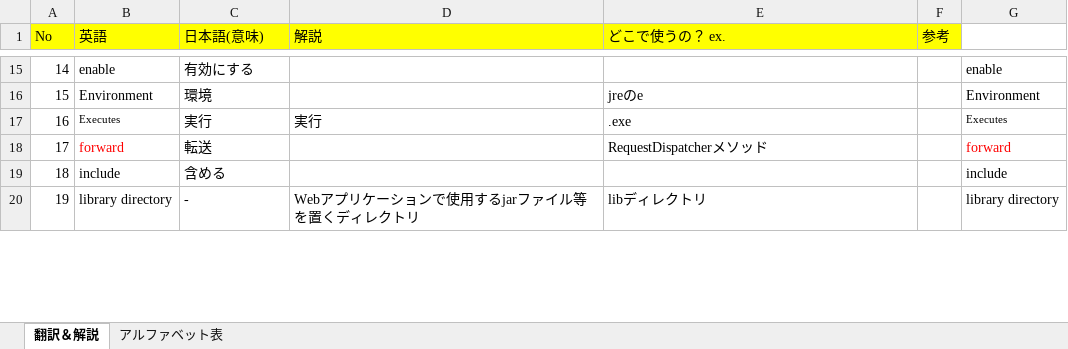
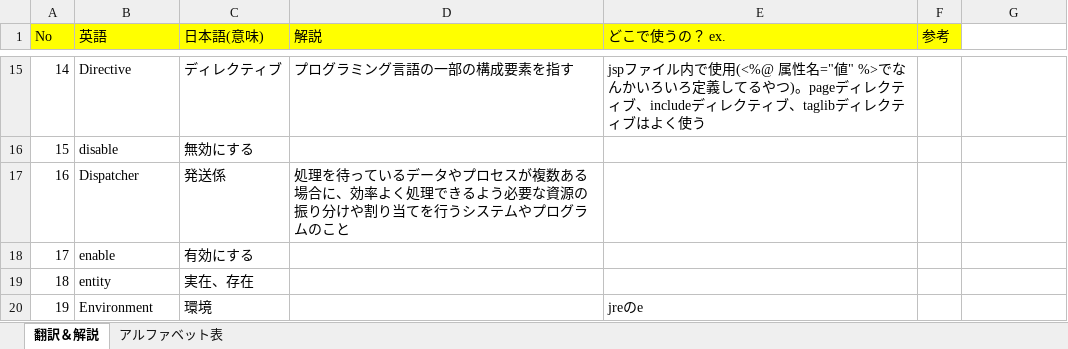
Before and after one commit to monkey999por/what_is_help, an Excel workbook: Translation.xlsx, sheet 翻訳＆解説, drawn as a sheet; only a part is shown, gaps mark what is left out; values as stored, in another font and other column widths than the file's, no borders; charts and pictures not drawn; the diff covers the shown part only; the diff names each change by its address in the sheet, - before the commit and + after, or states it on an @@ line.

```diff
--- a/Translation.xlsx (sheet 翻訳＆解説)
+++ b/Translation.xlsx (sheet 翻訳＆解説)
-B15 (英語): enable
+B15 (英語): Directive
-C15 (日本語(意味)): 有効にする
+C15 (日本語(意味)): ディレクティブ
-D15 (解説): (empty)
+D15 (解説): プログラミング言語の一部の構成要素を指す
-E15 (どこで使うの？ ex.): (empty)
+E15 (どこで使うの？ ex.): jspファイル内で使用(<%@ 属性名="値" %>でなんかいろいろ定義してるやつ)。pageディレクティブ、includeディレクティブ、taglibディレクティブはよく使う
-G15: enable
+G15: (empty)
-B16 (英語): Environment
+B16 (英語): disable
-C16 (日本語(意味)): 環境
+C16 (日本語(意味)): 無効にする
-E16 (どこで使うの？ ex.): jreのe
+E16 (どこで使うの？ ex.): (empty)
-G16: Environment
+G16: (empty)
-B17 (英語): Executes
+B17 (英語): Dispatcher
@@ B17 text size: larger @@
-C17 (日本語(意味)): 実行
+C17 (日本語(意味)): 発送係
-D17 (解説): 実行
+D17 (解説): 処理を待っているデータやプロセスが複数ある場合に、効率よく処理できるよう必要な資源の振り分けや割り当てを行うシステムやプログラムのこと
-E17 (どこで使うの？ ex.): .exe
+E17 (どこで使うの？ ex.): (empty)
-G17: Executes
+G17: (empty)
-B18 (英語): forward
+B18 (英語): enable
-B18 text colour: #FF0000
+B18 text colour: black
-C18 (日本語(意味)): 転送
+C18 (日本語(意味)): 有効にする
-E18 (どこで使うの？ ex.): RequestDispatcherメソッド
+E18 (どこで使うの？ ex.): (empty)
-G18: forward
+G18: (empty)
-B19 (英語): include
+B19 (英語): entity
-C19 (日本語(意味)): 含める
+C19 (日本語(意味)): 実在、存在
-G19: include
+G19: (empty)
-B20 (英語): library directory
+B20 (英語): Environment
-C20 (日本語(意味)): -
+C20 (日本語(意味)): 環境
-D20 (解説): Webアプリケーションで使用するjarファイル等を置くディレクトリ
+D20 (解説): (empty)
-E20 (どこで使うの？ ex.): libディレクトリ
+E20 (どこで使うの？ ex.): jreのe
-G20: library directory
+G20: (empty)
```
Also changed, not shown: 150 edited cells and cell formats elsewhere in this sheet, charts or pictures.
